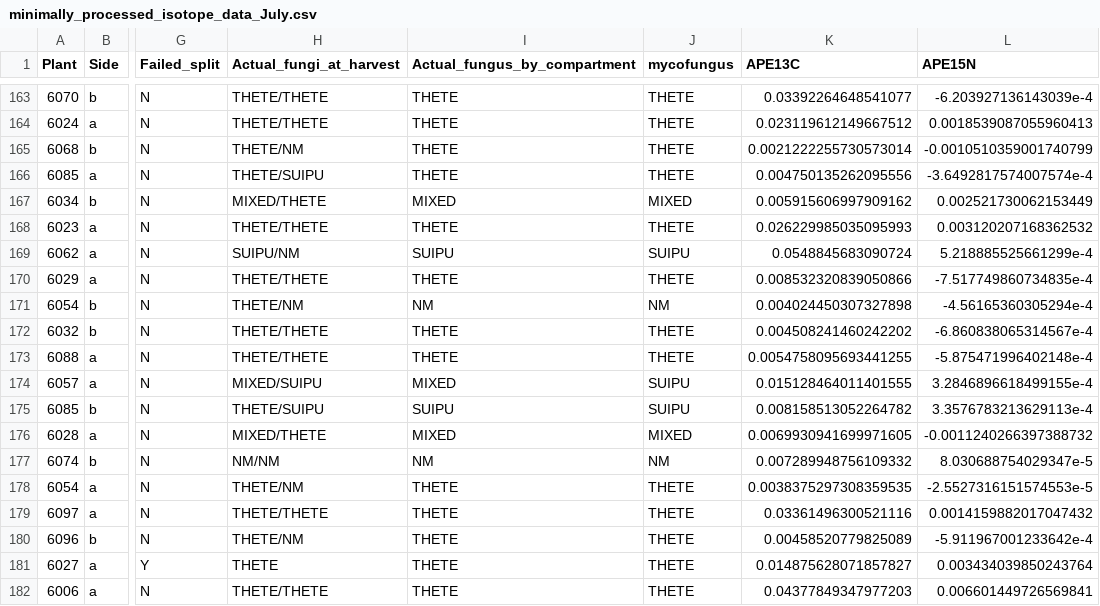
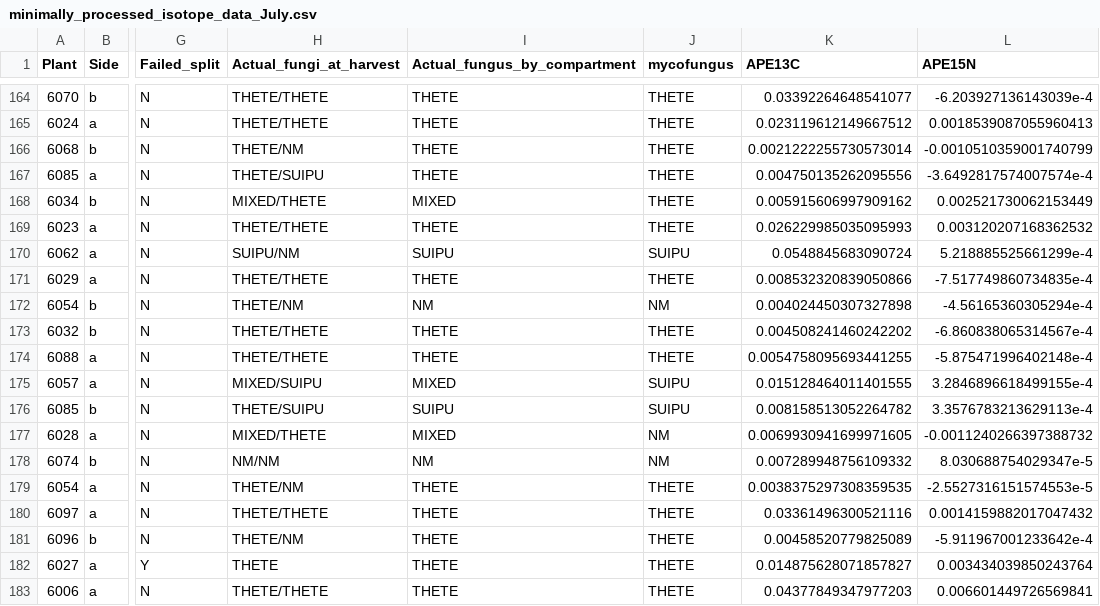
Before and after one commit to laurabogar/fungal-competition2020, a CSV file: processeddata/minimally_processed_isotope_data_July.csv, drawn as a sheet; only a part is shown, gaps mark what is left out; addresses are those after the commit; the diff covers the shown part only; the diff names each change by its address in the sheet, - before the commit and + after, or states it on an @@ line.

```diff
--- a/processeddata/minimally_processed_isotope_data_July.csv
+++ b/processeddata/minimally_processed_isotope_data_July.csv
-J168 (mycofungus): MIXED
+J168 (mycofungus): THETE
-J177 (mycofungus): MIXED
+J177 (mycofungus): NM
```
Also changed, not shown: 3 added rows and 9 edited cells elsewhere in this file, processeddata/Cleaned_processed_FC_isotope_data_July.csv, processeddata/isotope_data_one_row_per_plant_July.csv, 16 other files.
